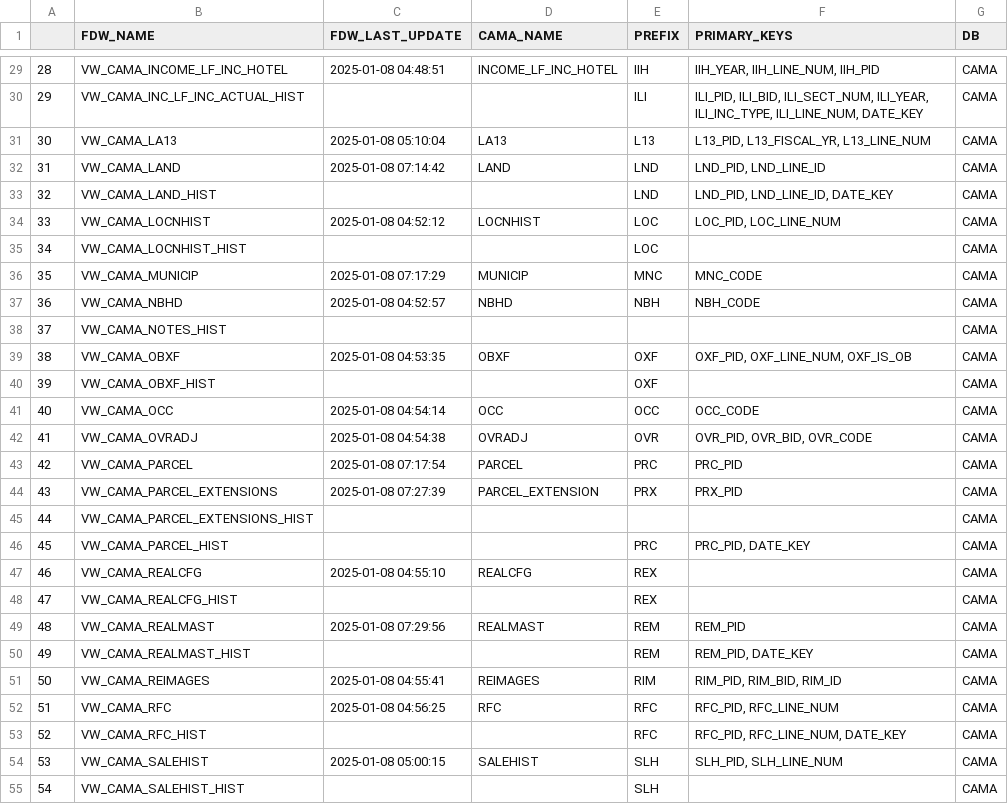
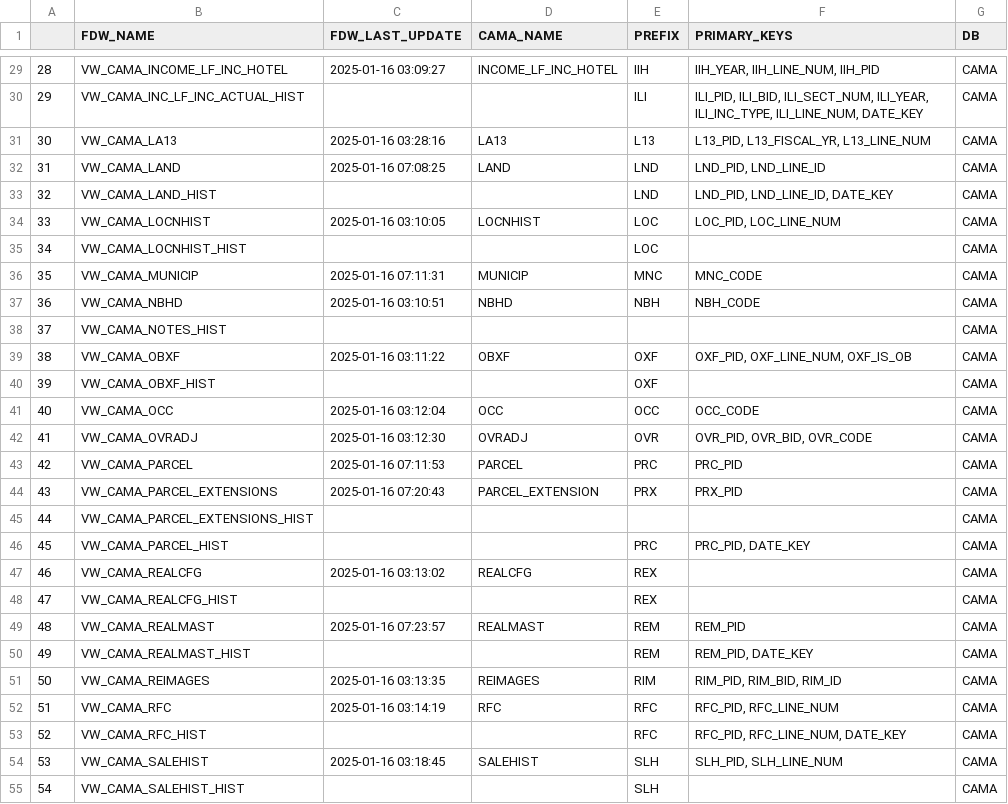
Before and after one commit to nycdepartmentoffinance/nycdepartmentoffinance.github.io, a CSV file: tables/fdw_crosswalk.csv, drawn as a sheet; only a part is shown, gaps mark what is left out; the diff covers the shown part only.

```diff
--- a/tables/fdw_crosswalk.csv
+++ b/tables/fdw_crosswalk.csv
@@ -29,27 +29,27 @@
-"28","VW_CAMA_INCOME_LF_INC_HOTEL","2025-01-08 04:48:51","INCOME_LF_INC_HOTEL","IIH","IIH_YEAR, IIH_LINE_NUM, IIH_PID","CAMA"
+"28","VW_CAMA_INCOME_LF_INC_HOTEL","2025-01-16 03:09:27","INCOME_LF_INC_HOTEL","IIH","IIH_YEAR, IIH_LINE_NUM, IIH_PID","CAMA"
 "29","VW_CAMA_INC_LF_INC_ACTUAL_HIST",,,"ILI","ILI_PID, ILI_BID, ILI_SECT_NUM, ILI_YEAR, ILI_INC_TYPE, ILI_LINE_NUM, DATE_KEY","CAMA"
-"30","VW_CAMA_LA13","2025-01-08 05:10:04","LA13","L13","L13_PID, L13_FISCAL_YR, L13_LINE_NUM","CAMA"
-"31","VW_CAMA_LAND","2025-01-08 07:14:42","LAND","LND","LND_PID, LND_LINE_ID","CAMA"
+"30","VW_CAMA_LA13","2025-01-16 03:28:16","LA13","L13","L13_PID, L13_FISCAL_YR, L13_LINE_NUM","CAMA"
+"31","VW_CAMA_LAND","2025-01-16 07:08:25","LAND","LND","LND_PID, LND_LINE_ID","CAMA"
 "32","VW_CAMA_LAND_HIST",,,"LND","LND_PID, LND_LINE_ID, DATE_KEY","CAMA"
-"33","VW_CAMA_LOCNHIST","2025-01-08 04:52:12","LOCNHIST","LOC","LOC_PID, LOC_LINE_NUM","CAMA"
+"33","VW_CAMA_LOCNHIST","2025-01-16 03:10:05","LOCNHIST","LOC","LOC_PID, LOC_LINE_NUM","CAMA"
 "34","VW_CAMA_LOCNHIST_HIST",,,"LOC",,"CAMA"
-"35","VW_CAMA_MUNICIP","2025-01-08 07:17:29","MUNICIP","MNC","MNC_CODE","CAMA"
-"36","VW_CAMA_NBHD","2025-01-08 04:52:57","NBHD","NBH","NBH_CODE","CAMA"
+"35","VW_CAMA_MUNICIP","2025-01-16 07:11:31","MUNICIP","MNC","MNC_CODE","CAMA"
+"36","VW_CAMA_NBHD","2025-01-16 03:10:51","NBHD","NBH","NBH_CODE","CAMA"
 "37","VW_CAMA_NOTES_HIST",,,,,"CAMA"
-"38","VW_CAMA_OBXF","2025-01-08 04:53:35","OBXF","OXF","OXF_PID, OXF_LINE_NUM, OXF_IS_OB","CAMA"
+"38","VW_CAMA_OBXF","2025-01-16 03:11:22","OBXF","OXF","OXF_PID, OXF_LINE_NUM, OXF_IS_OB","CAMA"
 "39","VW_CAMA_OBXF_HIST",,,"OXF",,"CAMA"
-"40","VW_CAMA_OCC","2025-01-08 04:54:14","OCC","OCC","OCC_CODE","CAMA"
-"41","VW_CAMA_OVRADJ","2025-01-08 04:54:38","OVRADJ","OVR","OVR_PID, OVR_BID, OVR_CODE","CAMA"
-"42","VW_CAMA_PARCEL","2025-01-08 07:17:54","PARCEL","PRC","PRC_PID","CAMA"
-"43","VW_CAMA_PARCEL_EXTENSIONS","2025-01-08 07:27:39","PARCEL_EXTENSION","PRX","PRX_PID","CAMA"
+"40","VW_CAMA_OCC","2025-01-16 03:12:04","OCC","OCC","OCC_CODE","CAMA"
+"41","VW_CAMA_OVRADJ","2025-01-16 03:12:30","OVRADJ","OVR","OVR_PID, OVR_BID, OVR_CODE","CAMA"
+"42","VW_CAMA_PARCEL","2025-01-16 07:11:53","PARCEL","PRC","PRC_PID","CAMA"
+"43","VW_CAMA_PARCEL_EXTENSIONS","2025-01-16 07:20:43","PARCEL_EXTENSION","PRX","PRX_PID","CAMA"
 "44","VW_CAMA_PARCEL_EXTENSIONS_HIST",,,,,"CAMA"
 "45","VW_CAMA_PARCEL_HIST",,,"PRC","PRC_PID, DATE_KEY","CAMA"
-"46","VW_CAMA_REALCFG","2025-01-08 04:55:10","REALCFG","REX",,"CAMA"
+"46","VW_CAMA_REALCFG","2025-01-16 03:13:02","REALCFG","REX",,"CAMA"
 "47","VW_CAMA_REALCFG_HIST",,,"REX",,"CAMA"
-"48","VW_CAMA_REALMAST","2025-01-08 07:29:56","REALMAST","REM","REM_PID","CAMA"
+"48","VW_CAMA_REALMAST","2025-01-16 07:23:57","REALMAST","REM","REM_PID","CAMA"
 "49","VW_CAMA_REALMAST_HIST",,,"REM","REM_PID, DATE_KEY","CAMA"
-"50","VW_CAMA_REIMAGES","2025-01-08 04:55:41","REIMAGES","RIM","RIM_PID, RIM_BID, RIM_ID","CAMA"
-"51","VW_CAMA_RFC","2025-01-08 04:56:25","RFC","RFC","RFC_PID, RFC_LINE_NUM","CAMA"
+"50","VW_CAMA_REIMAGES","2025-01-16 03:13:35","REIMAGES","RIM","RIM_PID, RIM_BID, RIM_ID","CAMA"
+"51","VW_CAMA_RFC","2025-01-16 03:14:19","RFC","RFC","RFC_PID, RFC_LINE_NUM","CAMA"
 "52","VW_CAMA_RFC_HIST",,,"RFC","RFC_PID, RFC_LINE_NUM, DATE_KEY","CAMA"
-"53","VW_CAMA_SALEHIST","2025-01-08 05:00:15","SALEHIST","SLH","SLH_PID, SLH_LINE_NUM","CAMA"
+"53","VW_CAMA_SALEHIST","2025-01-16 03:18:45","SALEHIST","SLH","SLH_PID, SLH_LINE_NUM","CAMA"
 "54","VW_CAMA_SALEHIST_HIST",,,"SLH",,"CAMA"
```
Also changed, not shown: 133 edited cells elsewhere in this file, 5 other files.
